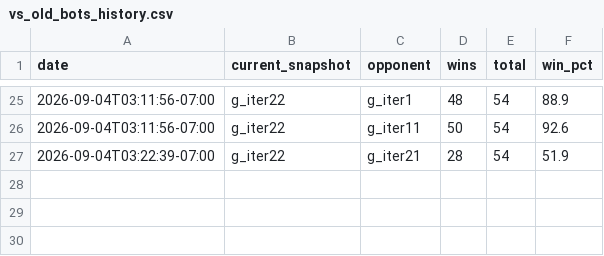
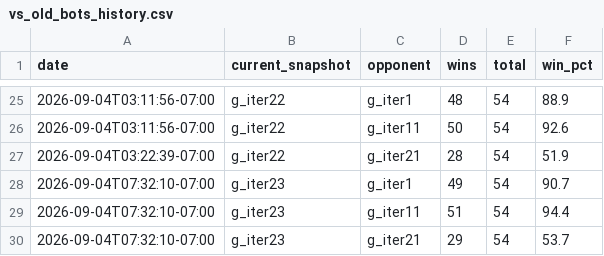
Before and after one commit to terryvanbelle/battlecode26-vibe, a CSV file: progress/vs_old_bots_history.csv, drawn as a sheet; only a part is shown, gaps mark what is left out.

```diff
--- a/progress/vs_old_bots_history.csv
+++ b/progress/vs_old_bots_history.csv
@@ -27 +27,4 @@ date,current_snapshot,opponent,wins,total,win_pct
 2026-09-04T03:22:39-07:00,g_iter22,g_iter21,28,54,51.9
+2026-09-04T07:32:10-07:00,g_iter23,g_iter1,49,54,90.7
+2026-09-04T07:32:10-07:00,g_iter23,g_iter11,51,54,94.4
+2026-09-04T07:32:10-07:00,g_iter23,g_iter21,29,54,53.7
```
Also changed, not shown: 4 other files.
